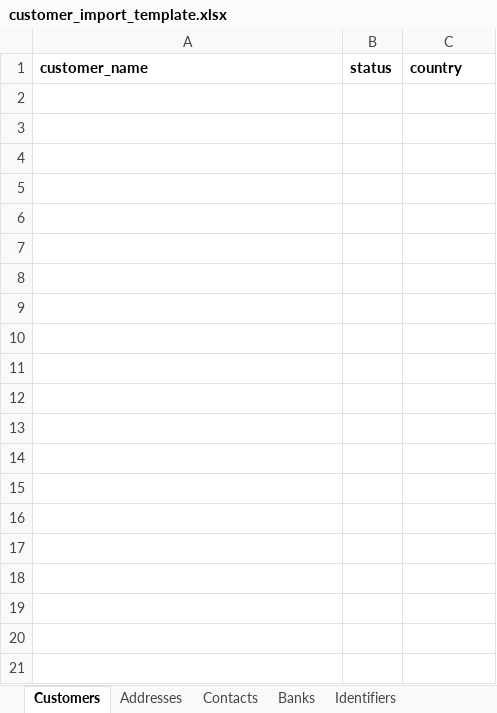
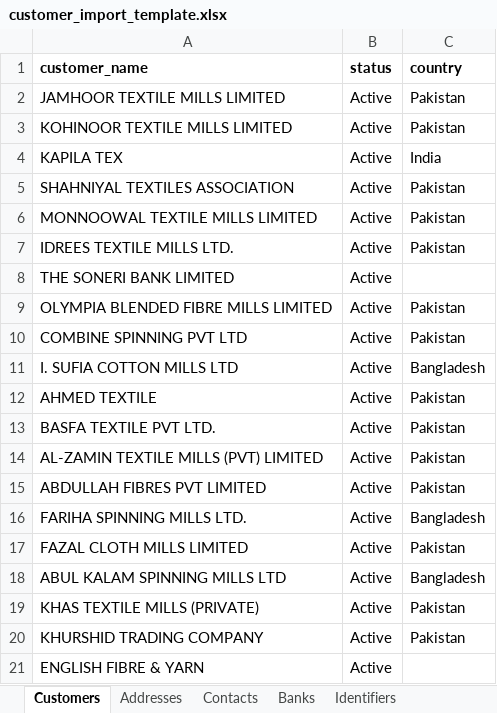
Before and after one commit to thassanawalai/MLT_DocumentCompare, an Excel workbook: backend/master_data/customer_import_template.xlsx, sheet Customers, drawn as a sheet; values as stored, in another font and other column widths than the file's, no borders; the diff names each change by its address in the sheet, - before the commit and + after, or states it on an @@ line.

Commit message:
final customer6

```diff
--- a/backend/master_data/customer_import_template.xlsx (sheet Customers)
+++ b/backend/master_data/customer_import_template.xlsx (sheet Customers)
+row 2: JAMHOOR TEXTILE MILLS LIMITED | Active | Pakistan
+row 3: KOHINOOR TEXTILE MILLS LIMITED | Active | Pakistan
+row 4: KAPILA TEX | Active | India
+row 5: SHAHNIYAL TEXTILES ASSOCIATION | Active | Pakistan
+row 6: MONNOOWAL TEXTILE MILLS LIMITED | Active | Pakistan
+row 7: IDREES TEXTILE MILLS LTD. | Active | Pakistan
+row 8: THE SONERI BANK LIMITED | Active
+row 9: OLYMPIA BLENDED FIBRE MILLS LIMITED | Active | Pakistan
+row 10: COMBINE SPINNING PVT LTD | Active | Pakistan
+row 11: I. SUFIA COTTON MILLS LTD | Active | Bangladesh
+row 12: AHMED TEXTILE | Active | Pakistan
+row 13: BASFA TEXTILE PVT LTD. | Active | Pakistan
+row 14: AL-ZAMIN TEXTILE MILLS (PVT) LIMITED | Active | Pakistan
+row 15: ABDULLAH FIBRES PVT LIMITED | Active | Pakistan
+row 16: FARIHA SPINNING MILLS LTD. | Active | Bangladesh
+row 17: FAZAL CLOTH MILLS LIMITED | Active | Pakistan
+row 18: ABUL KALAM SPINNING MILLS LTD | Active | Bangladesh
+row 19: KHAS TEXTILE MILLS (PRIVATE) | Active | Pakistan
+row 20: KHURSHID TRADING COMPANY | Active | Pakistan
+row 21: ENGLISH FIBRE & YARN | Active
```
Also changed, not shown: sheet Contacts, sheet Addresses, sheet Identifiers, sheet Banks.
